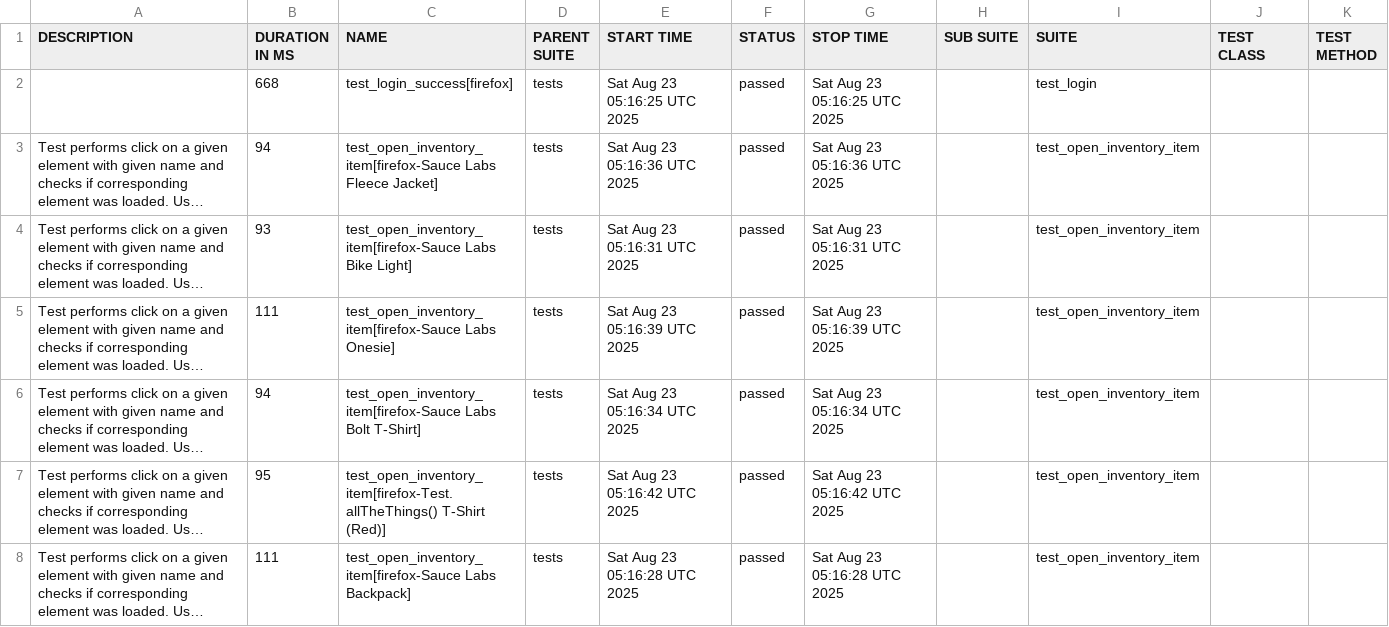
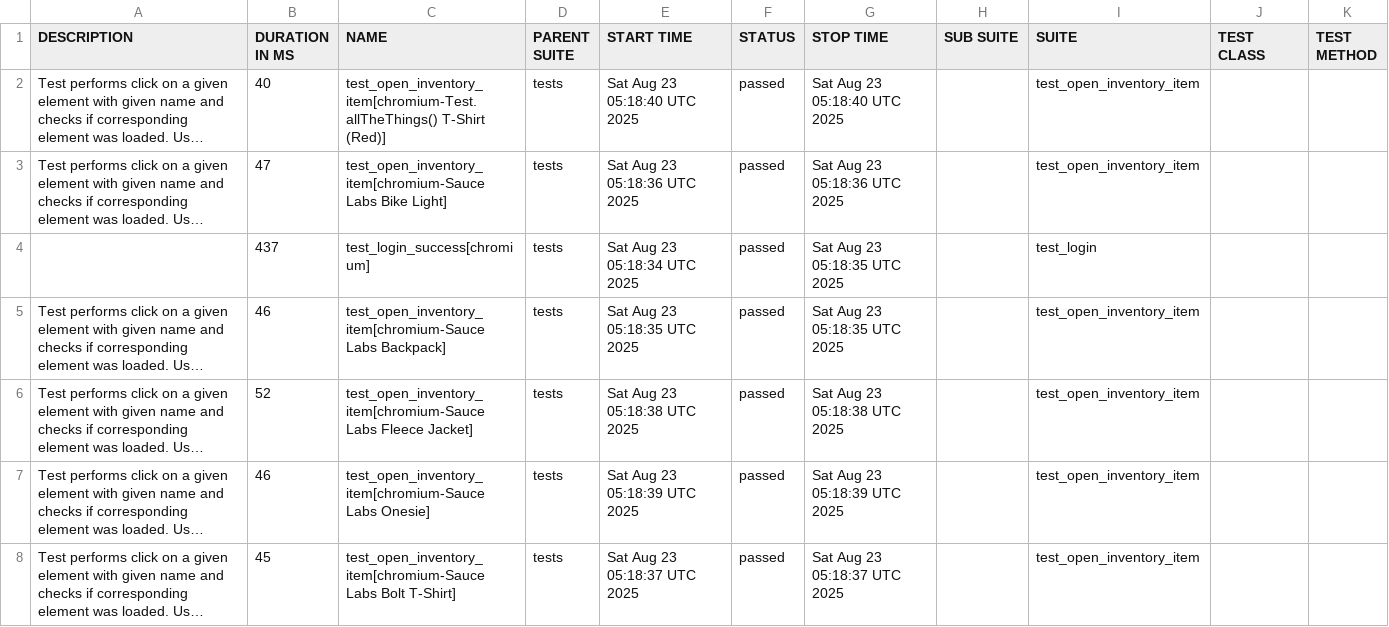
Before and after one commit to Kuplays/PythonPytestPlaywrightFrameworkUI, a CSV file: data/suites.csv, drawn as a sheet; long unchanged cells end in …; removed rows and columns are numbered as before the commit, all else as after; the diff names each change by its address in the sheet, - before the commit and + after, or states it on an @@ line.

```diff
--- a/data/suites.csv
+++ b/data/suites.csv
-row 2:  | 668 | test_login_success[firefox] | tests | Sat Aug 23 05:16:25 UTC 2025 | passed | Sat Aug 23 05:16:25 UTC 2025 |  | test_login
-B2 (DURATION IN MS): 94
+B2 (DURATION IN MS): 40
-C2 (NAME): test_open_inventory_item[firefox-Sauce Labs Fleece Jacket]
+C2 (NAME): test_open_inventory_item[chromium-Test.allTheThings() T-Shirt (Red)]
-E2 (START TIME): Sat Aug 23 05:16:36 UTC 2025
+E2 (START TIME): Sat Aug 23 05:18:40 UTC 2025
-G2 (STOP TIME): Sat Aug 23 05:16:36 UTC 2025
+G2 (STOP TIME): Sat Aug 23 05:18:40 UTC 2025
-B3 (DURATION IN MS): 93
+B3 (DURATION IN MS): 47
-C3 (NAME): test_open_inventory_item[firefox-Sauce Labs Bike…
+C3 (NAME): test_open_inventory_item[chromium-Sauce Labs Bike…
-E3 (START TIME): Sat Aug 23 05:16:31 UTC 2025
+E3 (START TIME): Sat Aug 23 05:18:36 UTC 2025
-G3 (STOP TIME): Sat Aug 23 05:16:31 UTC 2025
+G3 (STOP TIME): Sat Aug 23 05:18:36 UTC 2025
+row 4:  | 437 | test_login_success[chromium] | tests | Sat Aug 23 05:18:34 UTC 2025 | passed | Sat Aug 23 05:18:35 UTC 2025 |  | test_login
-B5 (DURATION IN MS): 111
+B5 (DURATION IN MS): 46
-C5 (NAME): test_open_inventory_item[firefox-Sauce Labs Onesie]
+C5 (NAME): test_open_inventory_item[chromium-Sauce Labs Backpack]
-E5 (START TIME): Sat Aug 23 05:16:39 UTC 2025
+E5 (START TIME): Sat Aug 23 05:18:35 UTC 2025
-G5 (STOP TIME): Sat Aug 23 05:16:39 UTC 2025
+G5 (STOP TIME): Sat Aug 23 05:18:35 UTC 2025
-B6 (DURATION IN MS): 94
+B6 (DURATION IN MS): 52
-C6 (NAME): test_open_inventory_item[firefox-Sauce Labs Bolt T-Shirt]
+C6 (NAME): test_open_inventory_item[chromium-Sauce Labs Fleece Jacket]
-E6 (START TIME): Sat Aug 23 05:16:34 UTC 2025
+E6 (START TIME): Sat Aug 23 05:18:38 UTC 2025
-G6 (STOP TIME): Sat Aug 23 05:16:34 UTC 2025
+G6 (STOP TIME): Sat Aug 23 05:18:38 UTC 2025
-B7 (DURATION IN MS): 95
+B7 (DURATION IN MS): 46
-C7 (NAME): test_open_inventory_item[firefox-Test.allTheThings() T-Shirt (Red)]
+C7 (NAME): test_open_inventory_item[chromium-Sauce Labs Onesie]
-E7 (START TIME): Sat Aug 23 05:16:42 UTC 2025
+E7 (START TIME): Sat Aug 23 05:18:39 UTC 2025
-G7 (STOP TIME): Sat Aug 23 05:16:42 UTC 2025
+G7 (STOP TIME): Sat Aug 23 05:18:39 UTC 2025
-B8 (DURATION IN MS): 111
+B8 (DURATION IN MS): 45
-C8 (NAME): test_open_inventory_item[firefox-Sauce Labs Backpack]
+C8 (NAME): test_open_inventory_item[chromium-Sauce Labs Bolt T-Shirt]
-E8 (START TIME): Sat Aug 23 05:16:28 UTC 2025
+E8 (START TIME): Sat Aug 23 05:18:37 UTC 2025
-G8 (STOP TIME): Sat Aug 23 05:16:28 UTC 2025
+G8 (STOP TIME): Sat Aug 23 05:18:37 UTC 2025
```
Also changed, not shown: 43 other files.
